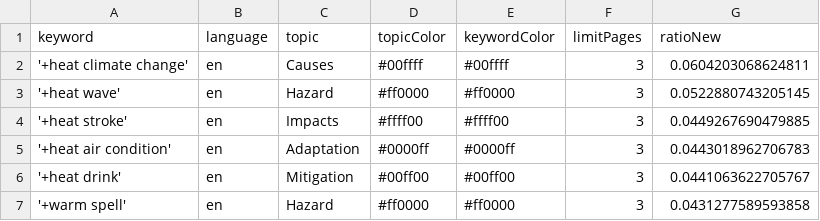
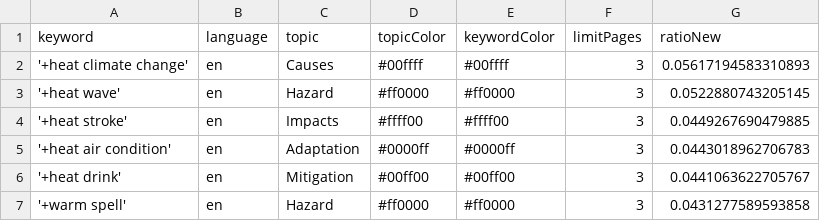
Before and after one commit to magaliekathrin-news/HeatIsComing, a CSV file: keywords.csv, drawn as a sheet.

Commit message:
Commit from GitHub Actions (harvest:0.0)

```diff
--- a/keywords.csv
+++ b/keywords.csv
@@ -1,3 +1,3 @@
 keyword,language,topic,topicColor,keywordColor,limitPages,ratioNew
-'+heat climate change',en,Causes,#00ffff,#00ffff,3,0.0604203068624811
+'+heat climate change',en,Causes,#00ffff,#00ffff,3,0.05617194583310893
 '+heat wave',en,Hazard,#ff0000,#ff0000,3,0.0522880743205145
```
